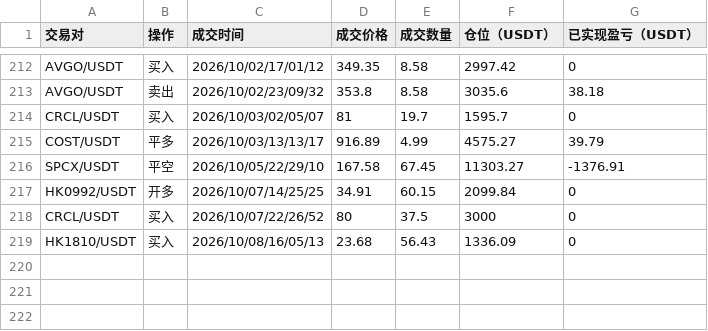
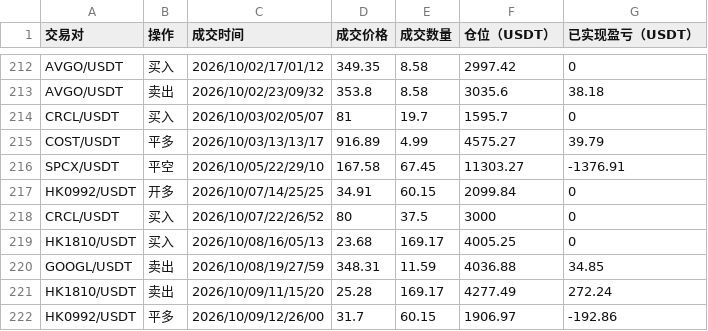
Before and after one commit to burceasn/asset-dashboard, a CSV file: trade_history.csv, drawn as a sheet; only a part is shown, gaps mark what is left out.

Commit message:
update data

```diff
--- a/trade_history.csv
+++ b/trade_history.csv
@@ -218,2 +218,5 @@ HK0992/USDT,开多,2026/10/07/14/25/25,34.91,60.15,2099.84,0
 CRCL/USDT,买入,2026/10/07/22/26/52,80,37.5,3000,0
-HK1810/USDT,买入,2026/10/08/16/05/13,23.68,56.43,1336.09,0
+HK1810/USDT,买入,2026/10/08/16/05/13,23.68,169.17,4005.25,0
+GOOGL/USDT,卖出,2026/10/08/19/27/59,348.31,11.59,4036.88,34.85
+HK1810/USDT,卖出,2026/10/09/11/15/20,25.28,169.17,4277.49,272.24
+HK0992/USDT,平多,2026/10/09/12/26/00,31.7,60.15,1906.97,-192.86
```
Also changed, not shown: 1 other file.
